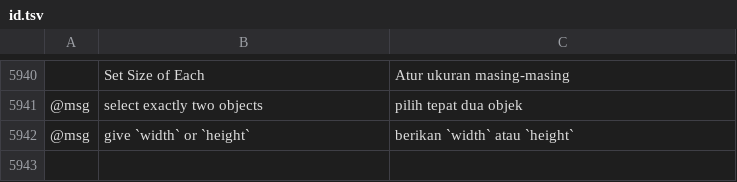
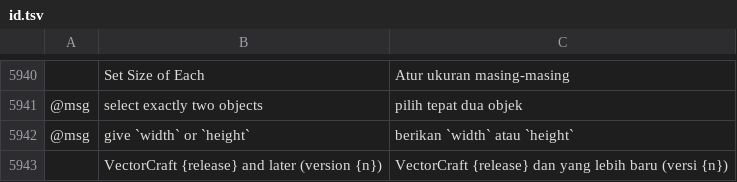
Before and after one commit to ElliottHitch/vectorcraft, a TSV file: crates/ui-egui/src/i18n/id.tsv, drawn as a sheet; only a part is shown, gaps mark what is left out; the diff names each change by its address in the sheet, - before the commit and + after, or states it on an @@ line.

```diff
--- a/crates/ui-egui/src/i18n/id.tsv
+++ b/crates/ui-egui/src/i18n/id.tsv
+row 5943:  | VectorCraft {release} and later (version {n}) | VectorCraft {release} dan yang lebih baru (versi {n})
```
Also changed, not shown: crates/ui-egui/src/i18n/bg.tsv, crates/ui-egui/src/i18n/el.tsv, 25 other files.
